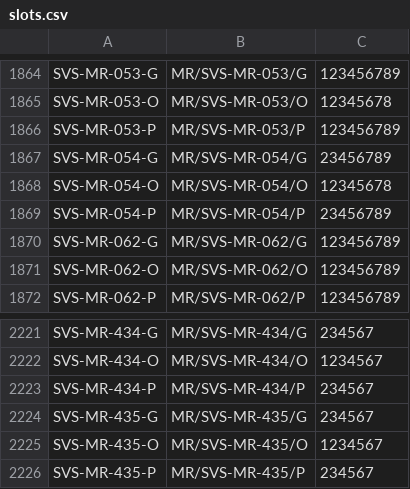
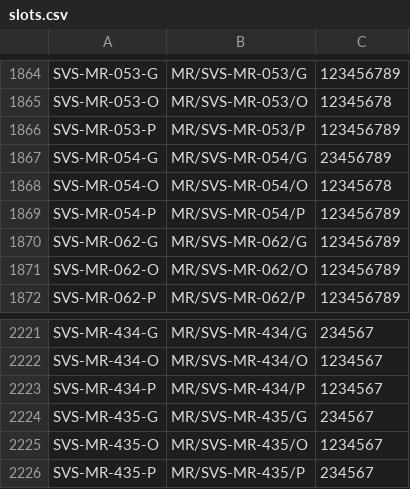
Before and after one commit to BugraAkgul/savis-img, a CSV file: slots.csv, drawn as a sheet; only a part is shown, gaps mark what is left out.

```diff
--- a/slots.csv
+++ b/slots.csv
@@ -1868,3 +1868,3 @@ SVS-MR-054-G,MR/SVS-MR-054/G,23456789
 SVS-MR-054-O,MR/SVS-MR-054/O,12345678
-SVS-MR-054-P,MR/SVS-MR-054/P,23456789
+SVS-MR-054-P,MR/SVS-MR-054/P,123456789
 SVS-MR-062-G,MR/SVS-MR-062/G,123456789
@@ -2222,3 +2222,3 @@ SVS-MR-434-G,MR/SVS-MR-434/G,234567
 SVS-MR-434-O,MR/SVS-MR-434/O,1234567
-SVS-MR-434-P,MR/SVS-MR-434/P,234567
+SVS-MR-434-P,MR/SVS-MR-434/P,1234567
 SVS-MR-435-G,MR/SVS-MR-435/G,234567
```
Also changed, not shown: 3 other files.
